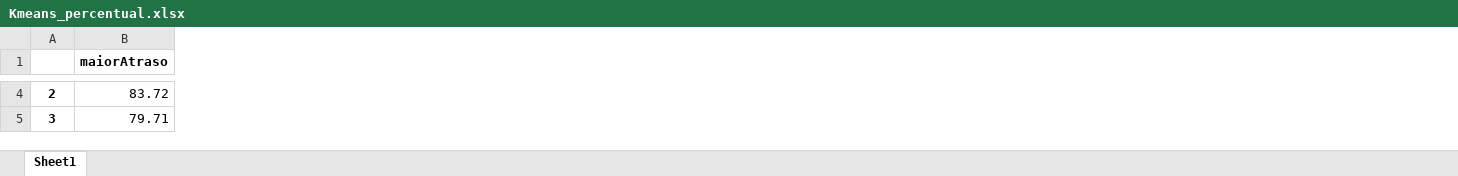
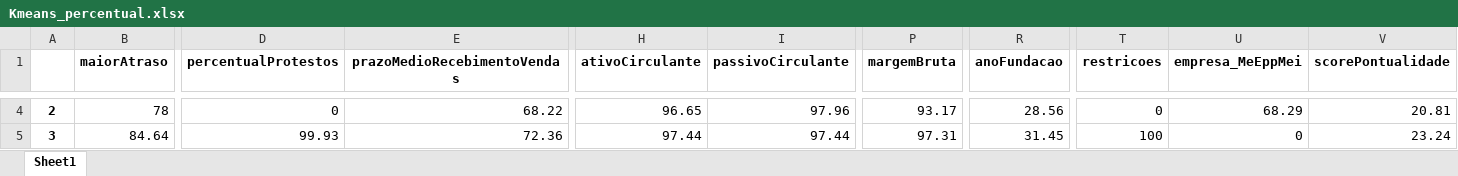
Before and after one commit to hgf777-br/trabalho-final-bootcamp, an Excel workbook: Kmeans_percentual.xlsx, sheet Sheet1, drawn as a sheet; only a part is shown, gaps mark what is left out; values as stored, in another font and other column widths than the file's, no borders; the diff covers the shown part only; the diff names each change by its address in the sheet, - before the commit and + after, or states it on an @@ line.

```diff
--- a/Kmeans_percentual.xlsx (sheet Sheet1)
+++ b/Kmeans_percentual.xlsx (sheet Sheet1)
+column D (percentualProtestos), rows 4-5: 0 | 99.93
+column E (prazoMedioRecebimentoVendas), rows 4-5: 68.22 | 72.36
+column H (ativoCirculante), rows 4-5: 96.65 | 97.44
+column I (passivoCirculante), rows 4-5: 97.96 | 97.44
+column P (margemBruta), rows 4-5: 93.17 | 97.31
+column R (anoFundacao), rows 4-5: 28.56 | 31.45
+column T (restricoes), rows 4-5: 0 | 100
+column U (empresa_MeEppMei), rows 4-5: 68.29 | 0
+column V (scorePontualidade), rows 4-5: 20.81 | 23.24
-B4 (maiorAtraso): 83.72
+B4 (maiorAtraso): 78
-B5 (maiorAtraso): 79.71
+B5 (maiorAtraso): 84.64
```
Also changed, not shown: 62 edited cells elsewhere in this sheet, Kmeans_centroides.xlsx, df_ex1_excel.xlsx, 8 other files.
